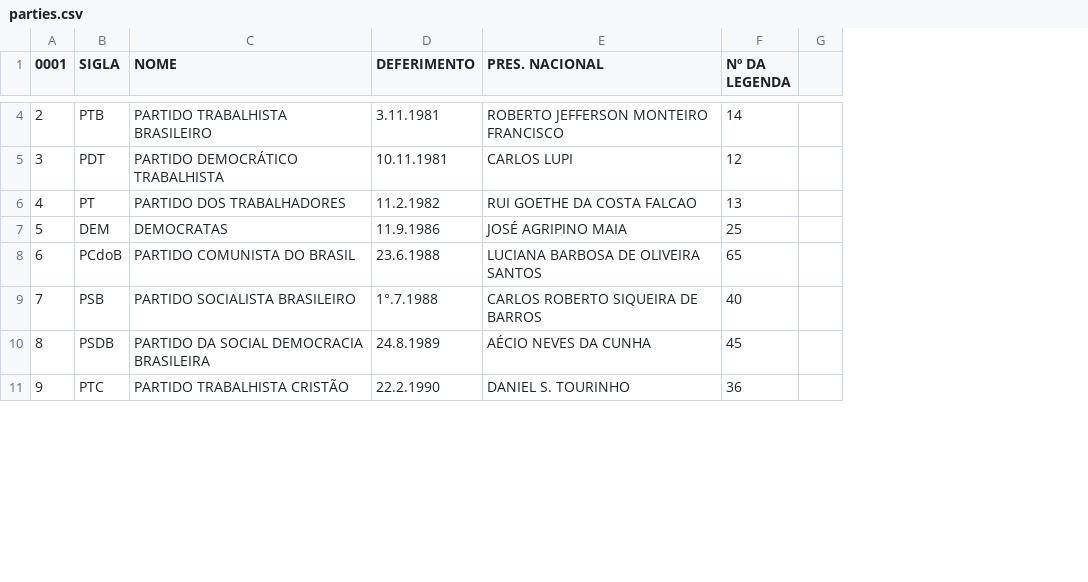
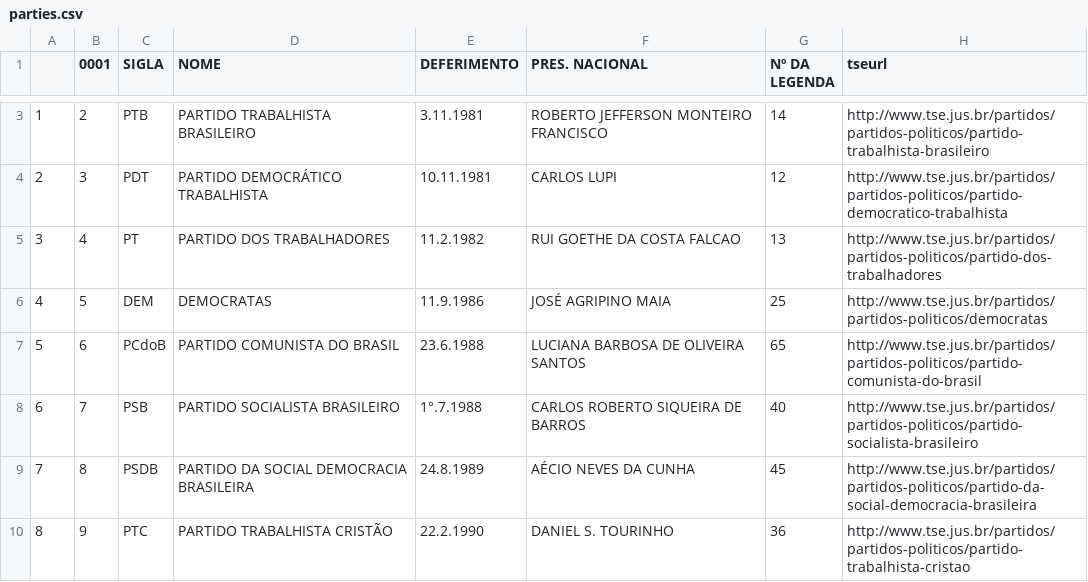
Before and after one commit to yvesbastos/ultimatumbr, a CSV file: src/datafetch/parties.csv, drawn as a sheet; only a part is shown, gaps mark what is left out; removed rows and columns are numbered as before the commit, all else as after; the diff covers the shown part only; the diff names each change by its address in the sheet, - before the commit and + after, or states it on an @@ line.

```diff
--- a/src/datafetch/parties.csv
+++ b/src/datafetch/parties.csv
+column A, rows 3-10: 1 | 2 | 3 | 4 | 5 | 6 | 7 | 8
-column G, empty
+column H (tseurl), rows 3-10: http://www.tse.jus.br/partidos/partidos-politicos/partido-trabalhista-brasileiro | http://www.tse.jus.br/partidos/partidos-politicos/partido-democratico-trabalhista | http://www.tse.jus.br/partidos/partidos-politicos/partido-dos-trabalhadores | http://www.tse.jus.br/partidos/partidos-politicos/democratas | http://www.tse.jus.br/partidos/partidos-politicos/partido-comunista-do-brasil | http://www.tse.jus.br/partidos/partidos-politicos/partido-socialista-brasileiro | http://www.tse.jus.br/partidos/partidos-politicos/partido-da-social-democracia-brasileira | http://www.tse.jus.br/partidos/partidos-politicos/partido-trabalhista-cristao
```
Also changed, not shown: 1 removed row and 6 edited cells elsewhere in this file, 1 other file.
